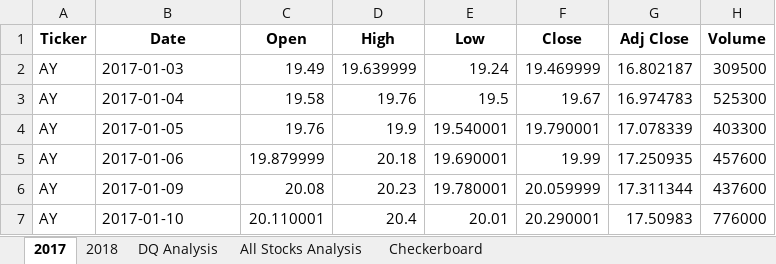
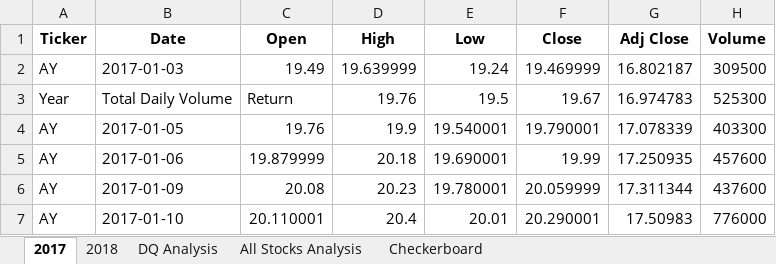
Before and after one commit to olesyapro888/Stock_analysis_VBA, an Excel workbook: green_stocks.xlsm, sheet 2017, drawn as a sheet; only a part is shown; values as stored, in another font and other column widths than the file's, no borders; the diff names each change by its address in the sheet, - before the commit and + after, or states it on an @@ line.

```diff
--- a/green_stocks.xlsm (sheet 2017)
+++ b/green_stocks.xlsm (sheet 2017)
-A3 (Ticker): AY
+A3 (Ticker): Year
-B3 (Date): 2017-01-04
+B3 (Date): Total Daily Volume
-C3 (Open): 19.58
+C3 (Open): Return
```
Also changed, not shown: sheet All Stocks Analysis, sheet DQ Analysis, charts or pictures.
